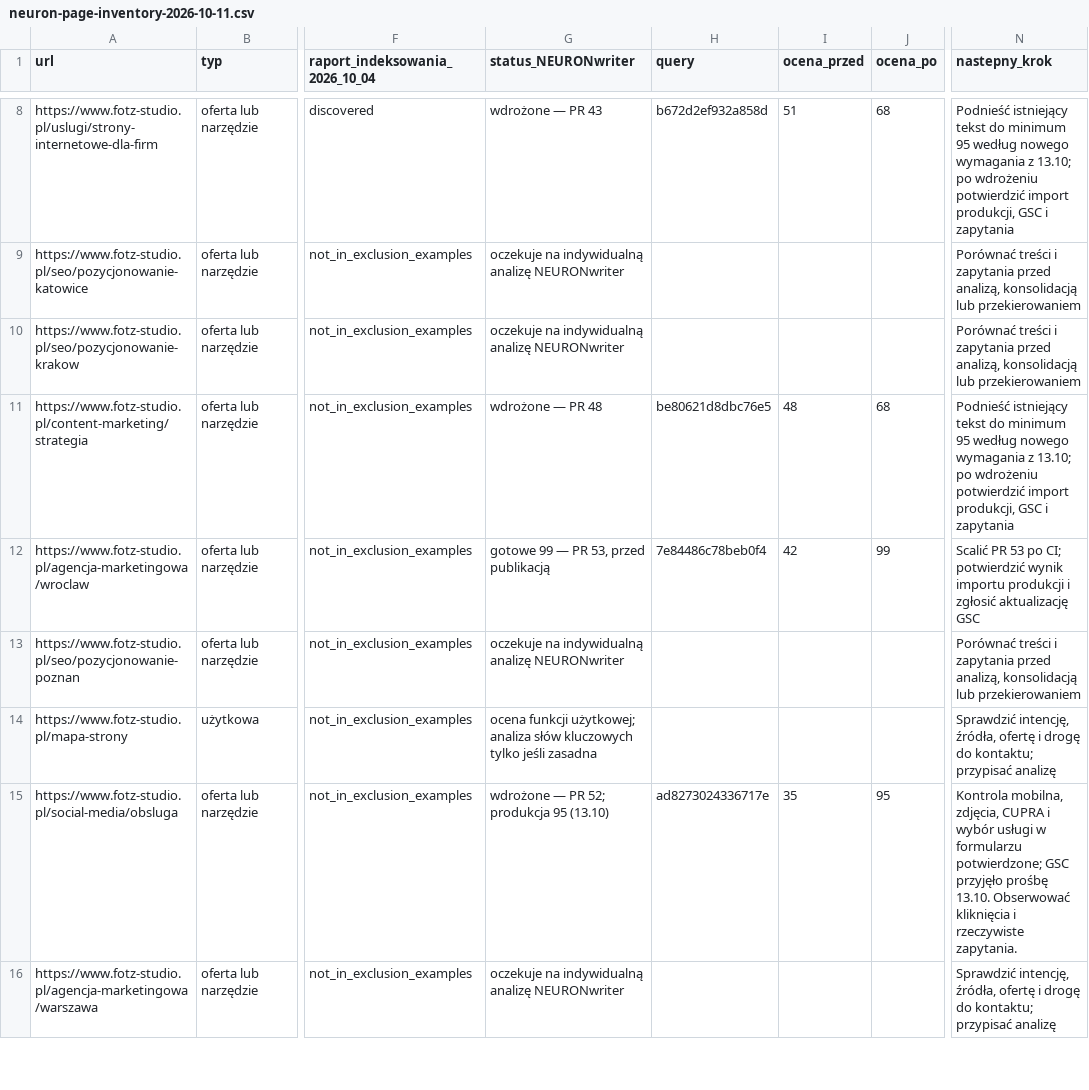
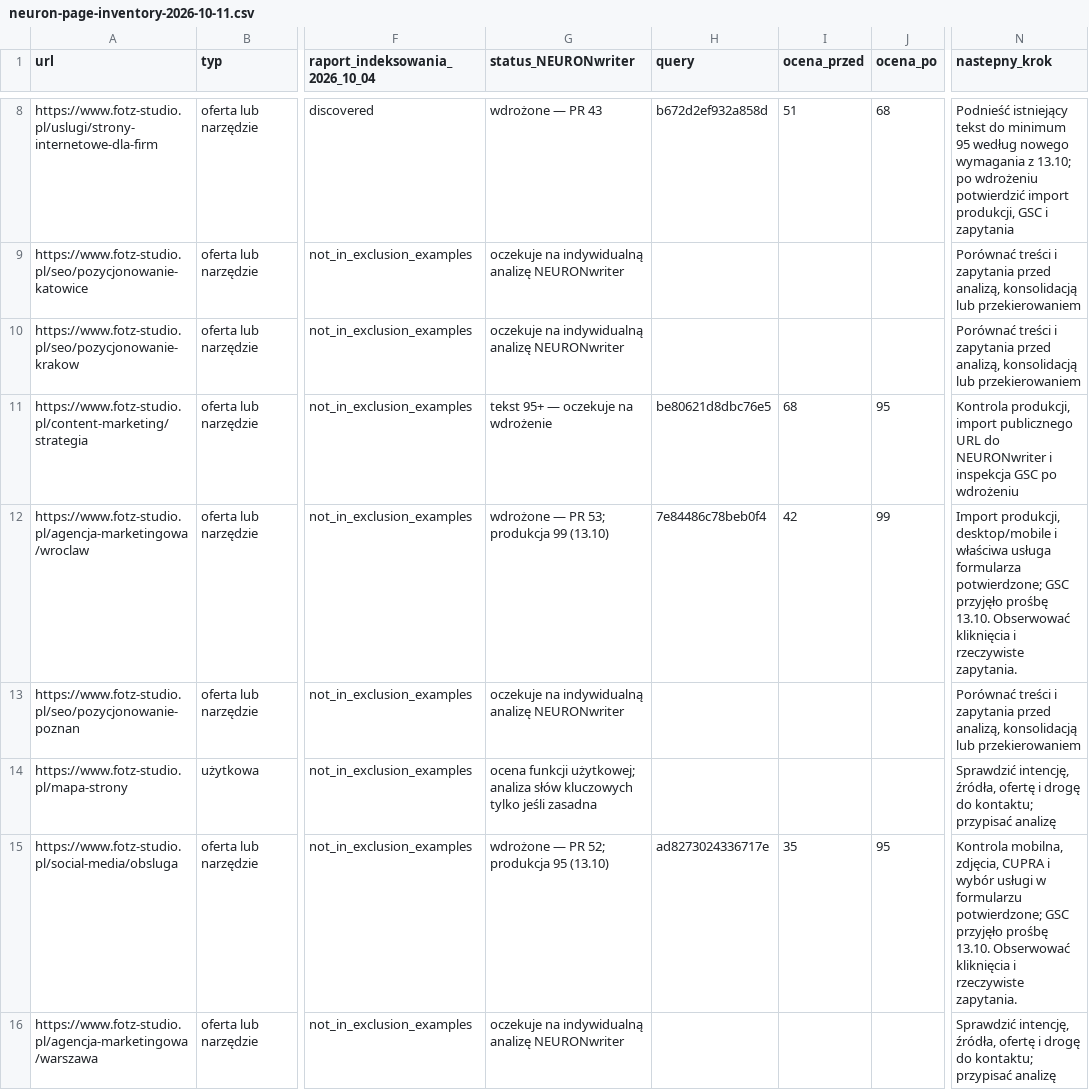
Before and after one commit to adam420412/fotz-studio-web-experience, a CSV file: docs/seo/neuron-page-inventory-2026-10-11.csv, drawn as a sheet; only a part is shown, gaps mark what is left out; the diff covers the shown part only; the diff names each change by its address in the sheet, - before the commit and + after, or states it on an @@ line.

Commit message:
Improve strategy, Instagram Ads and Opole offers to Neuron 95+

```diff
--- a/docs/seo/neuron-page-inventory-2026-10-11.csv
+++ b/docs/seo/neuron-page-inventory-2026-10-11.csv
-G11 (status_NEURONwriter): wdrożone — PR 48
+G11 (status_NEURONwriter): tekst 95+ — oczekuje na wdrożenie
-I11 (ocena_przed): 48
+I11 (ocena_przed): 68
-J11 (ocena_po): 68
+J11 (ocena_po): 95
-N11 (nastepny_krok): Podnieść istniejący tekst do minimum 95 według nowego wymagania z 13.10; po wdrożeniu potwierdzić import produkcji, GSC i zapytania
+N11 (nastepny_krok): Kontrola produkcji, import publicznego URL do NEURONwriter i inspekcja GSC po wdrożeniu
-G12 (status_NEURONwriter): gotowe 99 — PR 53, przed publikacją
+G12 (status_NEURONwriter): wdrożone — PR 53; produkcja 99 (13.10)
-N12 (nastepny_krok): Scalić PR 53 po CI; potwierdzić wynik importu produkcji i zgłosić aktualizację GSC
+N12 (nastepny_krok): Import produkcji, desktop/mobile i właściwa usługa formularza potwierdzone; GSC przyjęło prośbę 13.10. Obserwować kliknięcia i rzeczywiste zapytania.
```
Also changed, not shown: 13 edited cells elsewhere in this file, 7 other files.
